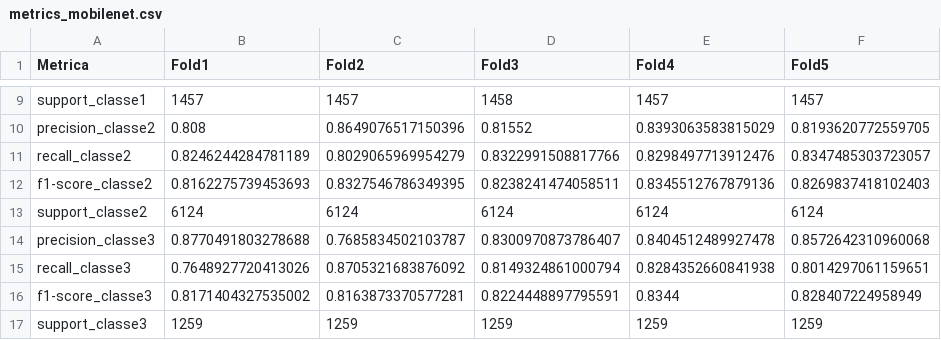
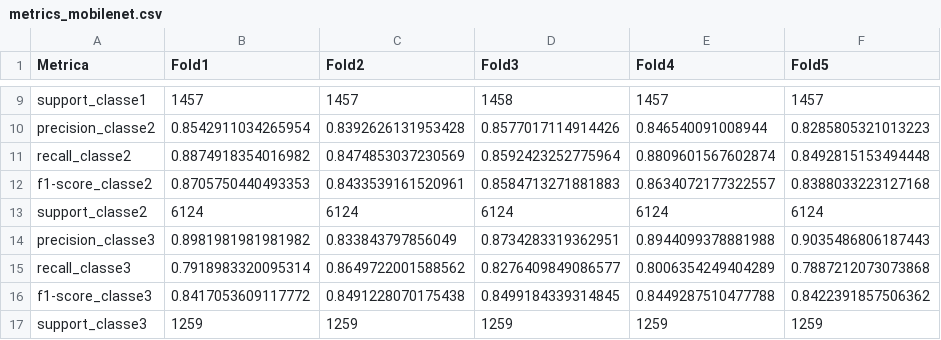
Before and after one commit to caleo-hub/violence-detection-acoustic-scenes, a CSV file: src/metrics_mobilenet.csv, drawn as a sheet; only a part is shown, gaps mark what is left out; the diff covers the shown part only; the diff names each change by its address in the sheet, - before the commit and + after, or states it on an @@ line.

```diff
--- a/src/metrics_mobilenet.csv
+++ b/src/metrics_mobilenet.csv
-B10 (Fold1): 0.808
+B10 (Fold1): 0.8542911034265954
-C10 (Fold2): 0.8649076517150396
+C10 (Fold2): 0.8392626131953428
-D10 (Fold3): 0.81552
+D10 (Fold3): 0.8577017114914426
-E10 (Fold4): 0.8393063583815029
+E10 (Fold4): 0.846540091008944
-F10 (Fold5): 0.8193620772559705
+F10 (Fold5): 0.8285805321013223
-B11 (Fold1): 0.8246244284781189
+B11 (Fold1): 0.8874918354016982
-C11 (Fold2): 0.8029065969954279
+C11 (Fold2): 0.8474853037230569
-D11 (Fold3): 0.8322991508817766
+D11 (Fold3): 0.8592423252775964
-E11 (Fold4): 0.8298497713912476
+E11 (Fold4): 0.8809601567602874
-F11 (Fold5): 0.8347485303723057
+F11 (Fold5): 0.8492815153494448
-B12 (Fold1): 0.8162275739453693
+B12 (Fold1): 0.8705750440493353
-C12 (Fold2): 0.8327546786349395
+C12 (Fold2): 0.8433539161520961
-D12 (Fold3): 0.8238241474058511
+D12 (Fold3): 0.8584713271881883
-E12 (Fold4): 0.8345512767879136
+E12 (Fold4): 0.8634072177322557
-F12 (Fold5): 0.8269837418102403
+F12 (Fold5): 0.8388033223127168
-B14 (Fold1): 0.8770491803278688
+B14 (Fold1): 0.8981981981981982
-C14 (Fold2): 0.7685834502103787
+C14 (Fold2): 0.833843797856049
-D14 (Fold3): 0.8300970873786407
+D14 (Fold3): 0.8734283319362951
-E14 (Fold4): 0.8404512489927478
+E14 (Fold4): 0.8944099378881988
-F14 (Fold5): 0.8572642310960068
+F14 (Fold5): 0.9035486806187443
-B15 (Fold1): 0.7648927720413026
+B15 (Fold1): 0.7918983320095314
-C15 (Fold2): 0.8705321683876092
+C15 (Fold2): 0.8649722001588562
-D15 (Fold3): 0.8149324861000794
+D15 (Fold3): 0.8276409849086577
-E15 (Fold4): 0.8284352660841938
+E15 (Fold4): 0.8006354249404289
-F15 (Fold5): 0.8014297061159651
+F15 (Fold5): 0.7887212073073868
-B16 (Fold1): 0.8171404327535002
+B16 (Fold1): 0.8417053609117772
-C16 (Fold2): 0.8163873370577281
+C16 (Fold2): 0.8491228070175438
-D16 (Fold3): 0.8224448897795591
+D16 (Fold3): 0.8499184339314845
-E16 (Fold4): 0.8344
+E16 (Fold4): 0.8449287510477788
-F16 (Fold5): 0.828407224958949
+F16 (Fold5): 0.8422391857506362
```
Also changed, not shown: 30 edited cells elsewhere in this file, src/metrics_resnet152.csv, 12 other files.
